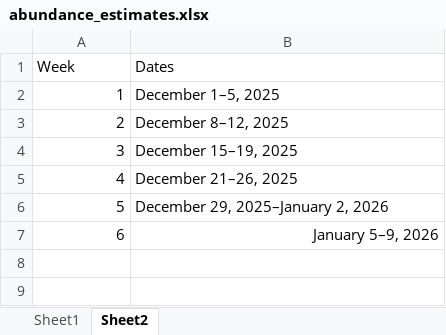
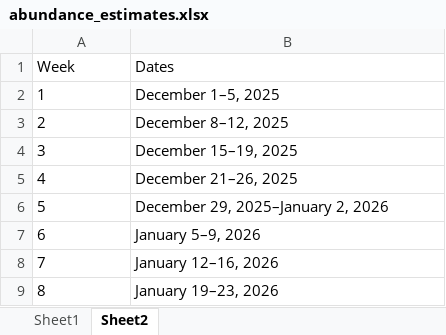
Before and after one commit to BDO-Science/samt_smt_assessments, an Excel workbook: data_raw/smelt/abundance_estimates.xlsx, sheet Sheet2, drawn as a sheet; values as stored, in another font and other column widths than the file's, no borders; the diff names each change by its address in the sheet, - before the commit and + after, or states it on an @@ line.

```diff
--- a/data_raw/smelt/abundance_estimates.xlsx (sheet Sheet2)
+++ b/data_raw/smelt/abundance_estimates.xlsx (sheet Sheet2)
-A2:A6 alignment: right
+A2:A6 alignment: left
-A7:B7 alignment: right
+A7:B7 alignment: left
+row 8: 7 | January 12–16, 2026
+row 9: 8 | January 19–23, 2026
```
Also changed, not shown: sheet Sheet1.
